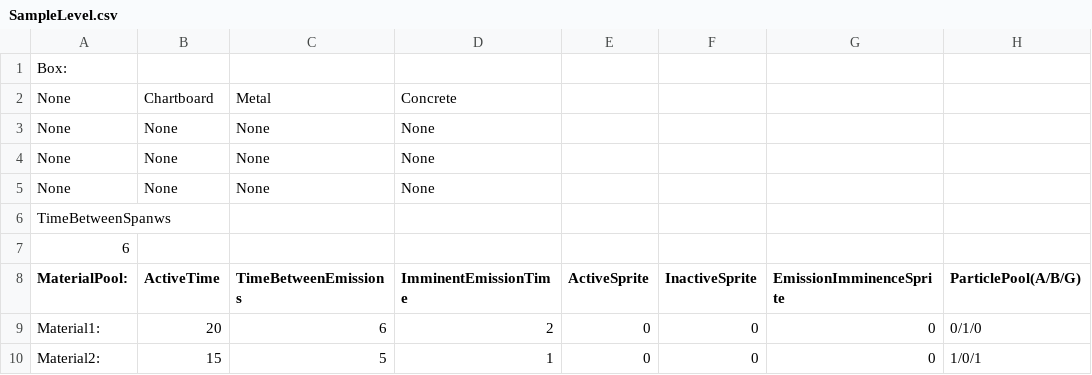
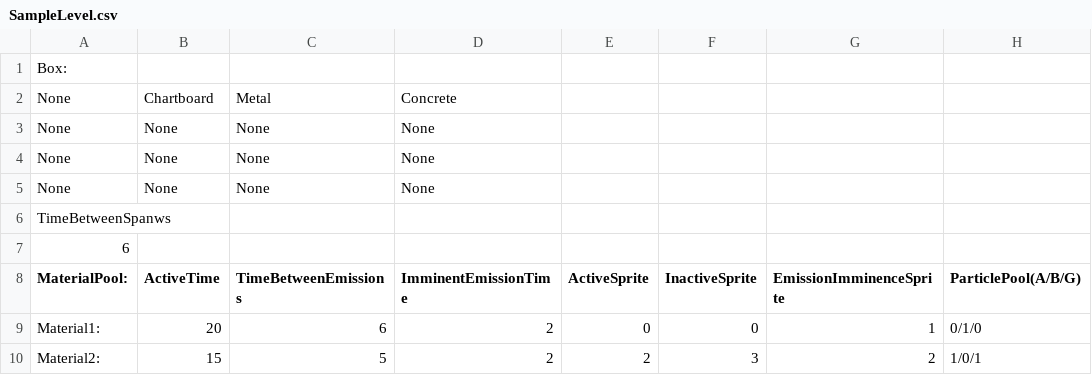
Before and after one commit to vinizviana/Level_Editor, a CSV file: SampleLevel.csv, drawn as a sheet; only a part is shown; the diff names each change by its address in the sheet, - before the commit and + after, or states it on an @@ line.

Commit message:
Update SampleLevel.csv

```diff
--- a/SampleLevel.csv
+++ b/SampleLevel.csv
-G9 (EmissionImminenceSprite): 0
+G9 (EmissionImminenceSprite): 1
-D10 (ImminentEmissionTime): 1
+D10 (ImminentEmissionTime): 2
-E10 (ActiveSprite): 0
+E10 (ActiveSprite): 2
-F10 (InactiveSprite): 0
+F10 (InactiveSprite): 3
-G10 (EmissionImminenceSprite): 0
+G10 (EmissionImminenceSprite): 2
```
